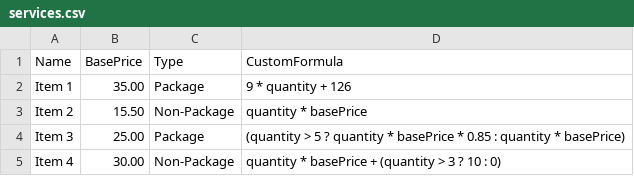
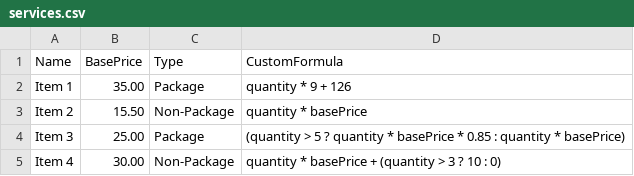
Before and after one commit to PerciusT/mycon-random, a CSV file: services.csv, drawn as a sheet.

Commit message:
Update services.csv

```diff
--- a/services.csv
+++ b/services.csv
@@ -1,3 +1,3 @@
 Name,BasePrice,Type,CustomFormula
-Item 1,35.00,Package,"9 * quantity + 126"
+Item 1,35.00,Package,"quantity * 9 + 126"
 Item 2,15.50,Non-Package,"quantity * basePrice"
```
